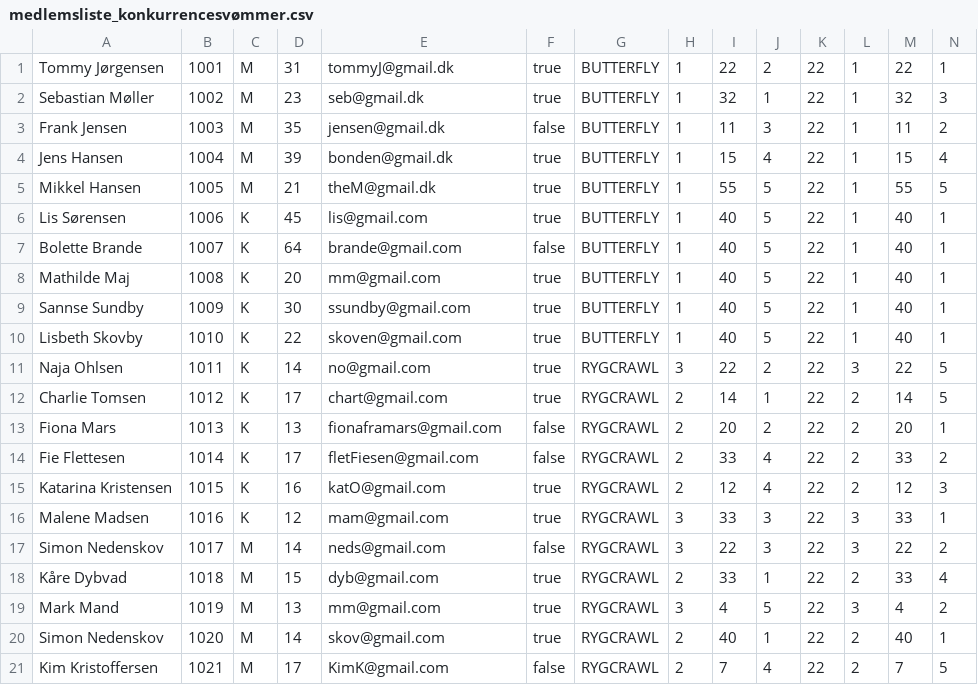
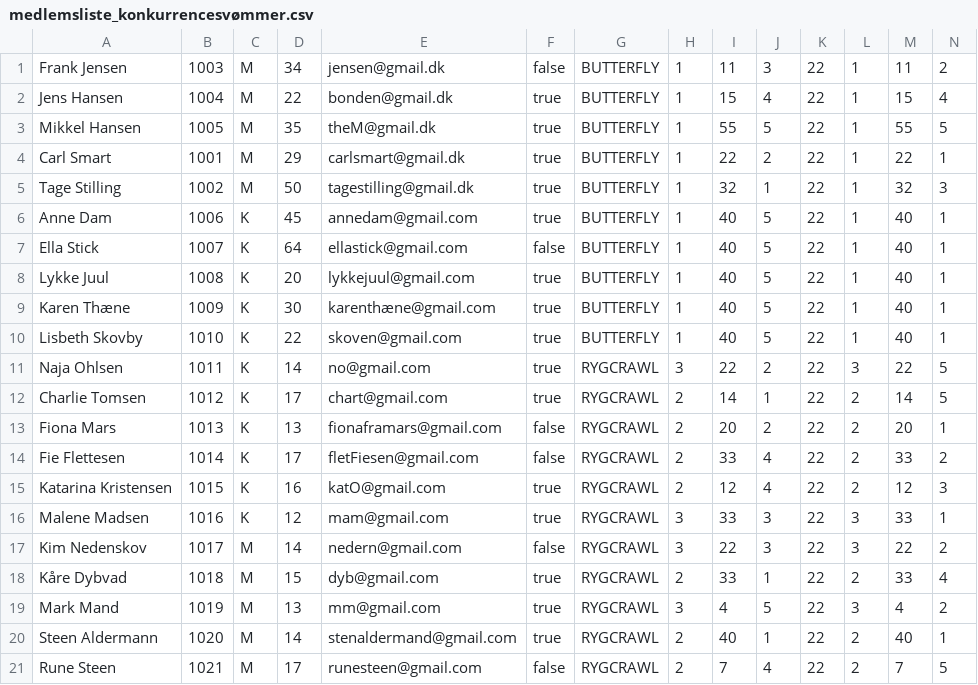
Before and after one commit to norskemarcus/Delfinen, a CSV file: medlemsliste_konkurrencesvømmer.csv, drawn as a sheet; only a part is shown; removed rows and columns are numbered as before the commit, all else as after; rows hold the shown columns only; the diff names each change by its address in the sheet, - before the commit and + after, or states it on an @@ line.

Commit message:
rettelser.

```diff
--- a/medlemsliste_konkurrencesvømmer.csv
+++ b/medlemsliste_konkurrencesvømmer.csv
-row 1: Tommy Jørgensen | 1001 | M | 31 | tommyJ@gmail.dk | true | BUTTERFLY | 1 | 22 | 2 | 22 | 1 | 22 | 1
-row 2: Sebastian Møller | 1002 | M | 23 | seb@gmail.dk | true | BUTTERFLY | 1 | 32 | 1 | 22 | 1 | 32 | 3
-D1: 35
+D1: 34
-D2: 39
+D2: 22
-D3: 21
+D3: 35
+row 4: Carl Smart | 1001 | M | 29 | carlsmart@gmail.dk | true | BUTTERFLY | 1 | 22 | 2 | 22 | 1 | 22 | 1
+row 5: Tage Stilling | 1002 | M | 50 | tagestilling@gmail.dk | true | BUTTERFLY | 1 | 32 | 1 | 22 | 1 | 32 | 3
-A6: Lis Sørensen
+A6: Anne Dam
-E6: lis@gmail.com
+E6: annedam@gmail.com
-A7: Bolette Brande
+A7: Ella Stick
-E7: brande@gmail.com
+E7: ellastick@gmail.com
-A8: Mathilde Maj
+A8: Lykke Juul
-E8: mm@gmail.com
+E8: lykkejuul@gmail.com
-A9: Sannse Sundby
+A9: Karen Thæne
-E9: ssundby@gmail.com
+E9: karenthæne@gmail.com
-A17: Simon Nedenskov
+A17: Kim Nedenskov
-E17: neds@gmail.com
+E17: nedern@gmail.com
-A20: Simon Nedenskov
+A20: Steen Aldermann
-E20: skov@gmail.com
+E20: stenaldermand@gmail.com
-A21: Kim Kristoffersen
+A21: Rune Steen
-E21: KimK@gmail.com
+E21: runesteen@gmail.com
```
